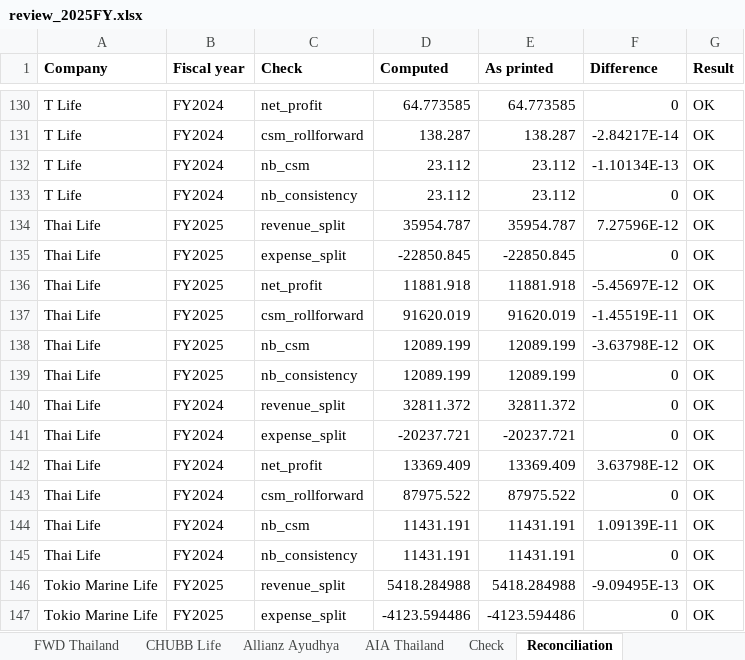
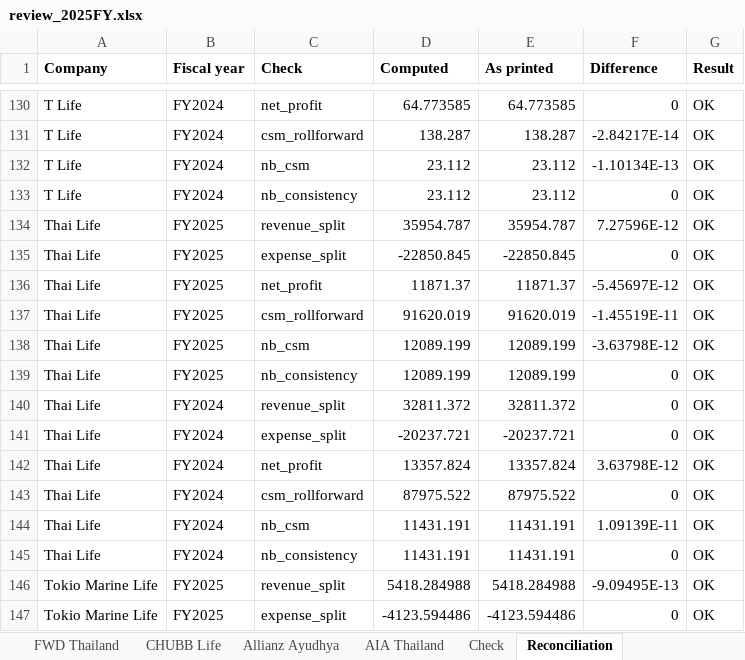
Before and after one commit to SeungraeKim81/IFRS17_Industry_Dashboard, an Excel workbook: extract/2025FY/review_2025FY.xlsx, sheet Reconciliation, drawn as a sheet; only a part is shown, gaps mark what is left out; values as stored, in another font and other column widths than the file's, no borders; the diff names each change by its address in the sheet, - before the commit and + after, or states it on an @@ line.

```diff
--- a/extract/2025FY/review_2025FY.xlsx (sheet Reconciliation)
+++ b/extract/2025FY/review_2025FY.xlsx (sheet Reconciliation)
-D136 (Computed): 11881.918
+D136 (Computed): 11871.37
-E136 (As printed): 11881.918
+E136 (As printed): 11871.37
-D142 (Computed): 13369.409
+D142 (Computed): 13357.824
-E142 (As printed): 13369.409
+E142 (As printed): 13357.824
```
Also changed, not shown: sheet Check, sheet Thai Life, 3 other files.
